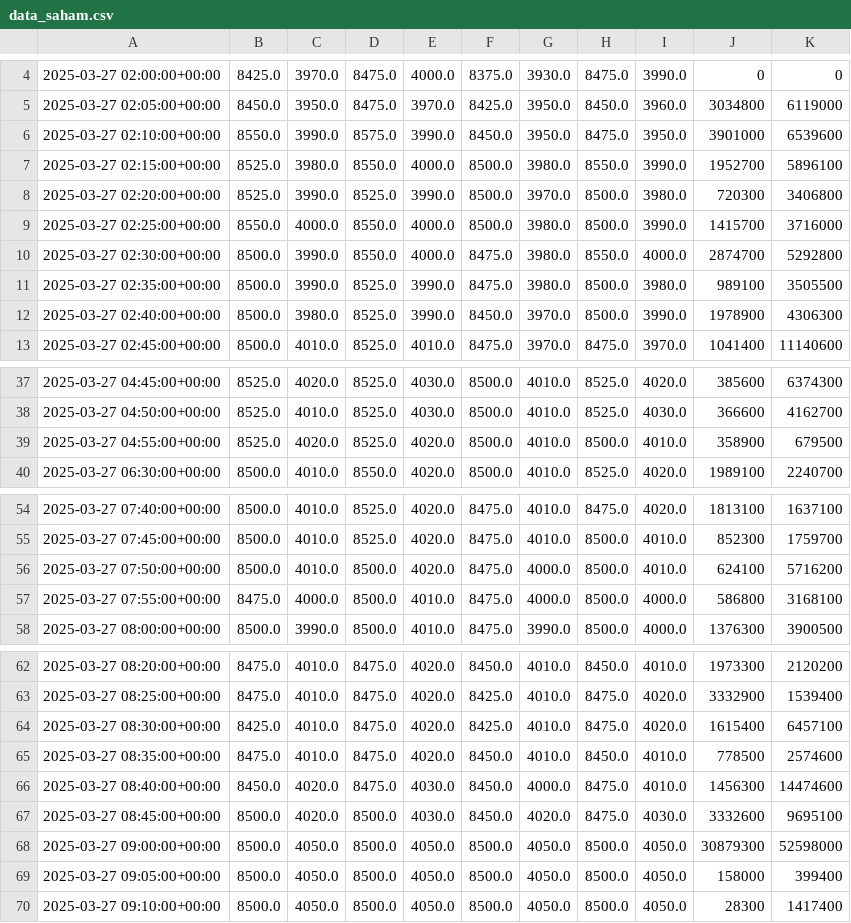
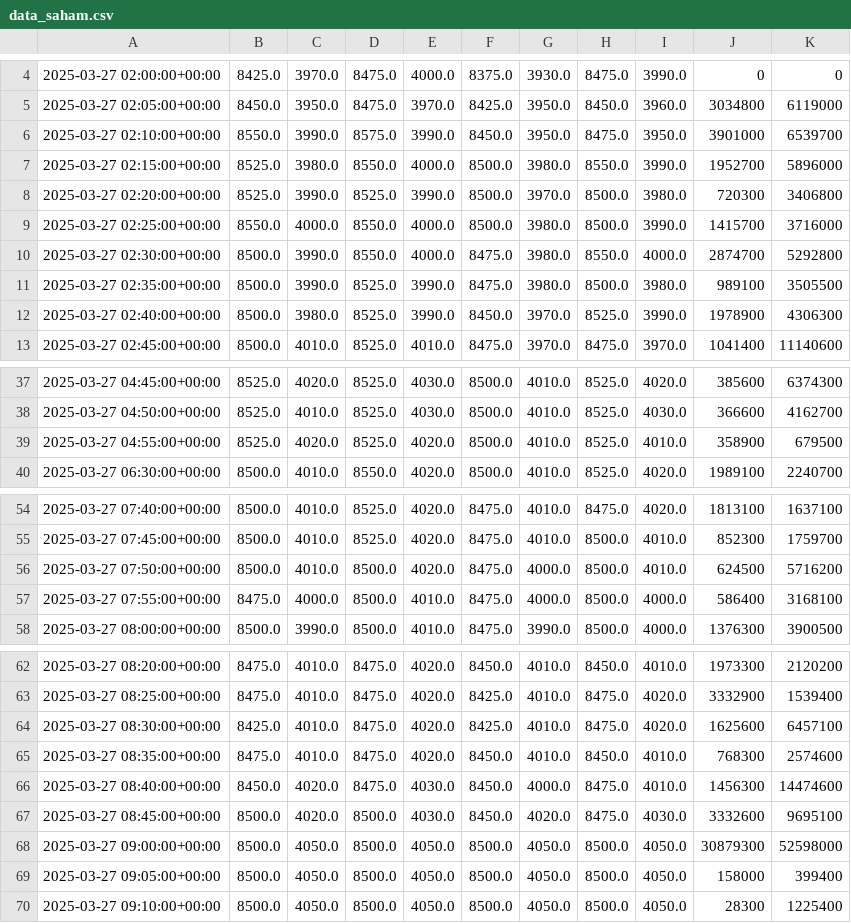
Before and after one commit to DavaIM105/IPSD-data-stream, a CSV file: data_saham.csv, drawn as a sheet; only a part is shown, gaps mark what is left out; the diff names each change by its address in the sheet, - before the commit and + after, or states it on an @@ line.

Commit message:
Update data saham dan visualisasi

```diff
--- a/data_saham.csv
+++ b/data_saham.csv
-K6: 6539600
+K6: 6539700
-K7: 5896100
+K7: 5896000
-H12: 8500.0
+H12: 8525.0
-H39: 8500.0
+H39: 8525.0
-J56: 624100
+J56: 624500
-J57: 586800
+J57: 586400
-J64: 1615400
+J64: 1625600
-J65: 778500
+J65: 768300
-K70: 1417400
+K70: 1225400
```
Also changed, not shown: 1 other file.
